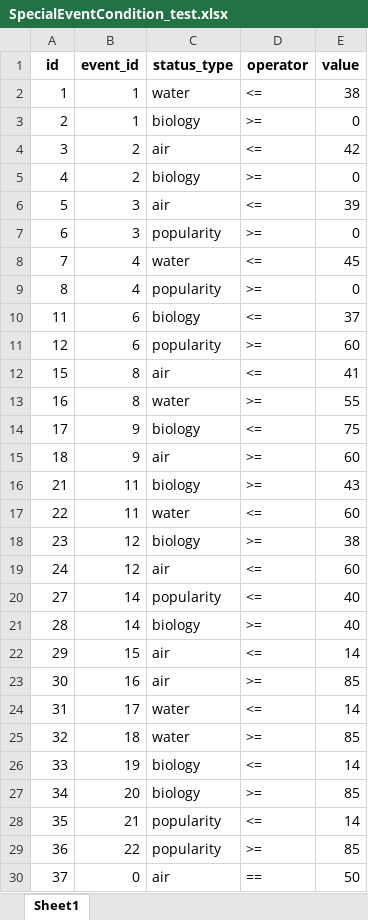
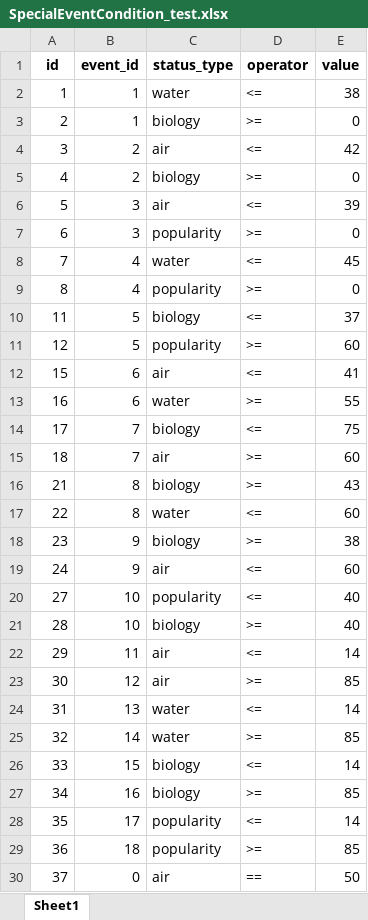
Before and after one commit to sBluePlanet/backend, an Excel workbook: src/main/resources/data/special/SpecialEventCondition_test.xlsx, sheet Sheet1, drawn as a sheet; values as stored, in another font and other column widths than the file's, no borders; the diff names each change by its address in the sheet, - before the commit and + after, or states it on an @@ line.

```diff
--- a/src/main/resources/data/special/SpecialEventCondition_test.xlsx (sheet Sheet1)
+++ b/src/main/resources/data/special/SpecialEventCondition_test.xlsx (sheet Sheet1)
-B10:B11 (event_id): 6
+B10:B11 (event_id): 5
-B12:B13 (event_id): 8
+B12:B13 (event_id): 6
-B14:B15 (event_id): 9
+B14:B15 (event_id): 7
-B16:B17 (event_id): 11
+B16:B17 (event_id): 8
-B18:B19 (event_id): 12
+B18:B19 (event_id): 9
-B20:B21 (event_id): 14
+B20:B21 (event_id): 10
-B22 (event_id): 15
+B22 (event_id): 11
-B23 (event_id): 16
+B23 (event_id): 12
-B24 (event_id): 17
+B24 (event_id): 13
-B25 (event_id): 18
+B25 (event_id): 14
-B26 (event_id): 19
+B26 (event_id): 15
-B27 (event_id): 20
+B27 (event_id): 16
-B28 (event_id): 21
+B28 (event_id): 17
-B29 (event_id): 22
+B29 (event_id): 18
```
Also changed, not shown: src/main/resources/data/events/Regular_Events.xlsx, src/main/resources/data/events/Regular_Events_Choices.xlsx, 19 other files.
